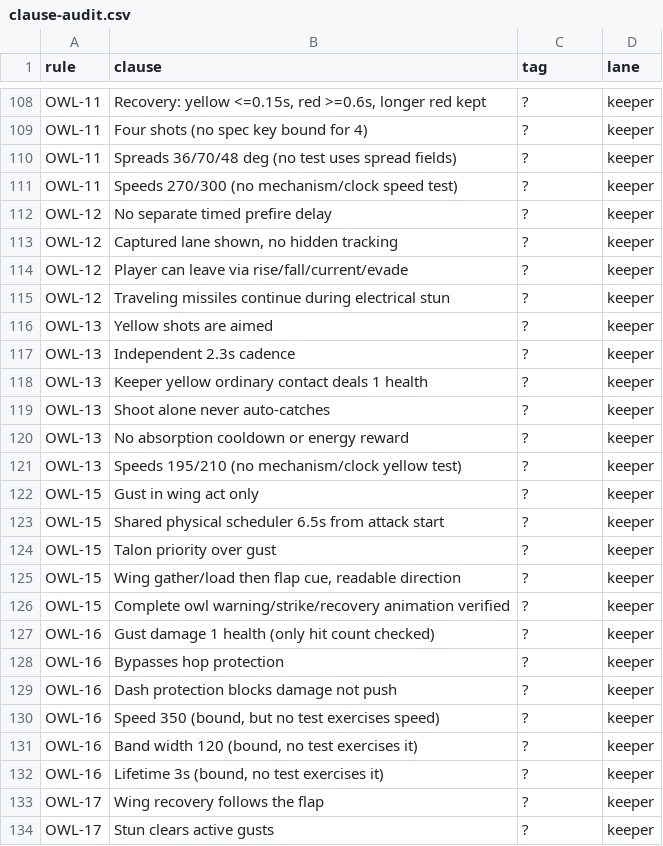
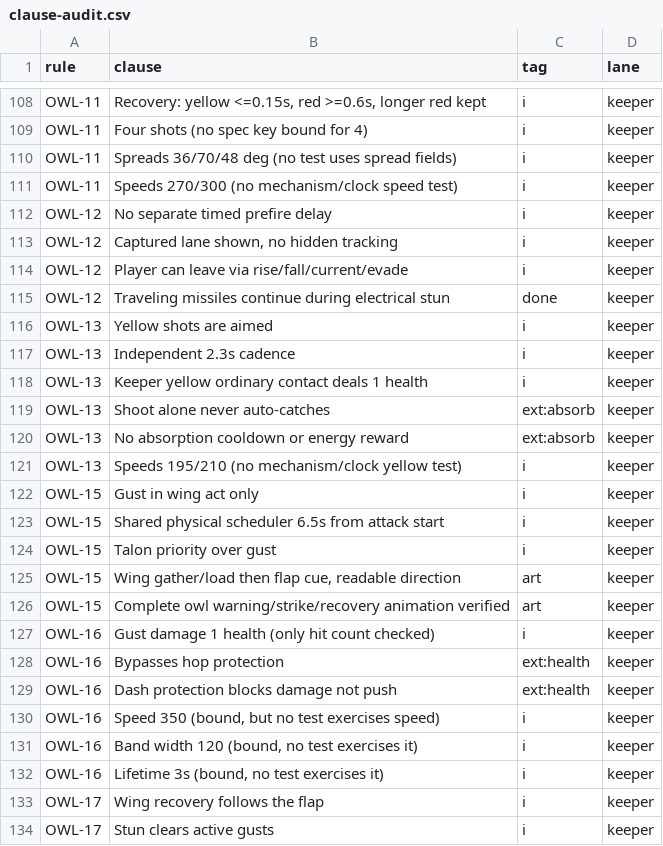
Before and after one commit to joshdrochon/UmbrellaElla, a CSV file: docs/build/clause-audit.csv, drawn as a sheet; only a part is shown, gaps mark what is left out; the diff covers the shown part only; the diff names each change by its address in the sheet, - before the commit and + after, or states it on an @@ line.

```diff
--- a/docs/build/clause-audit.csv
+++ b/docs/build/clause-audit.csv
-C108:C114 (tag): ?
+C108:C114 (tag): i
-C115 (tag): ?
+C115 (tag): done
-C116:C118 (tag): ?
+C116:C118 (tag): i
-C119:C120 (tag): ?
+C119:C120 (tag): ext:absorb
-C121:C124 (tag): ?
+C121:C124 (tag): i
-C125:C126 (tag): ?
+C125:C126 (tag): art
-C127 (tag): ?
+C127 (tag): i
-C128:C129 (tag): ?
+C128:C129 (tag): ext:health
-C130:C134 (tag): ?
+C130:C134 (tag): i
```
Also changed, not shown: 131 edited cells elsewhere in this file, 6 other files.
